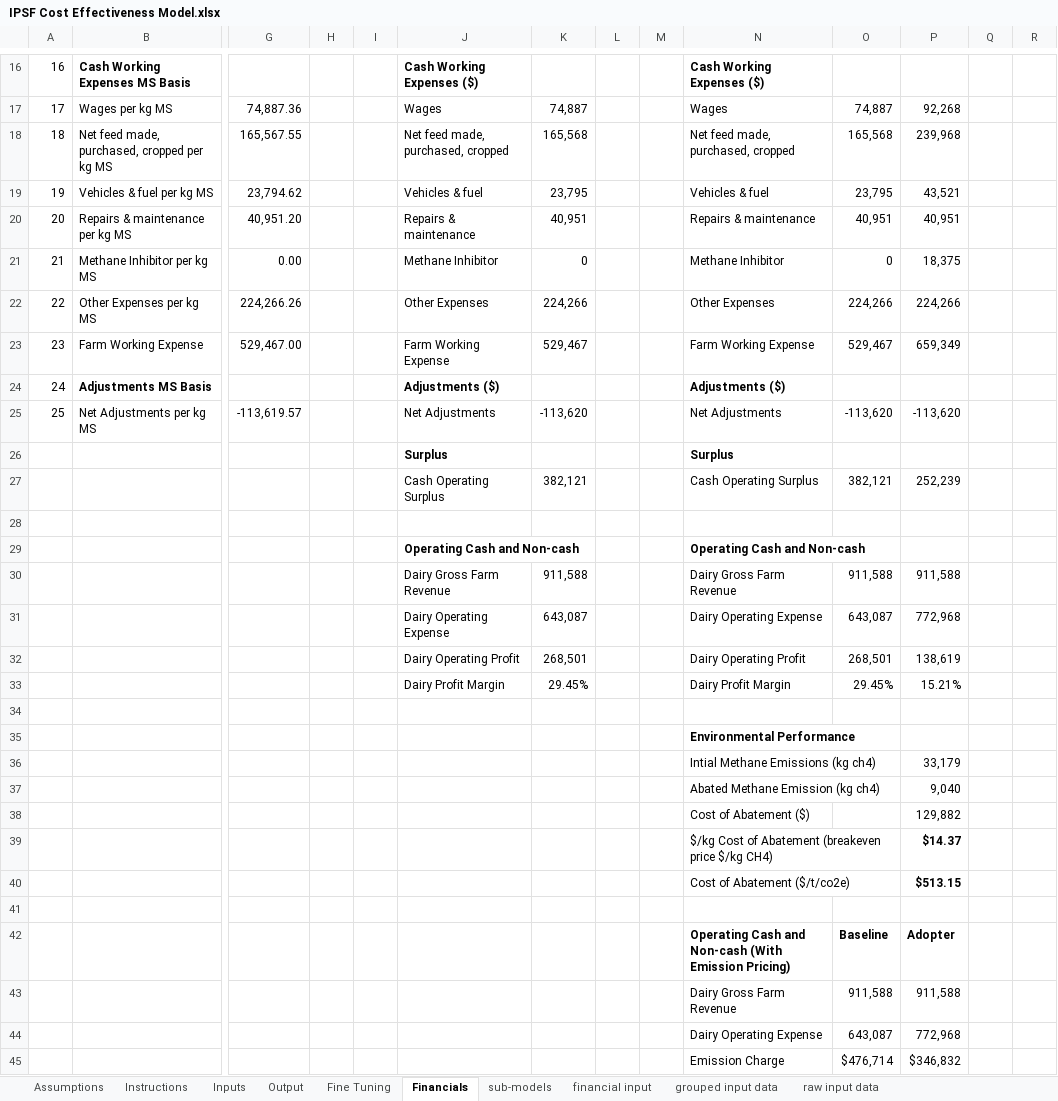
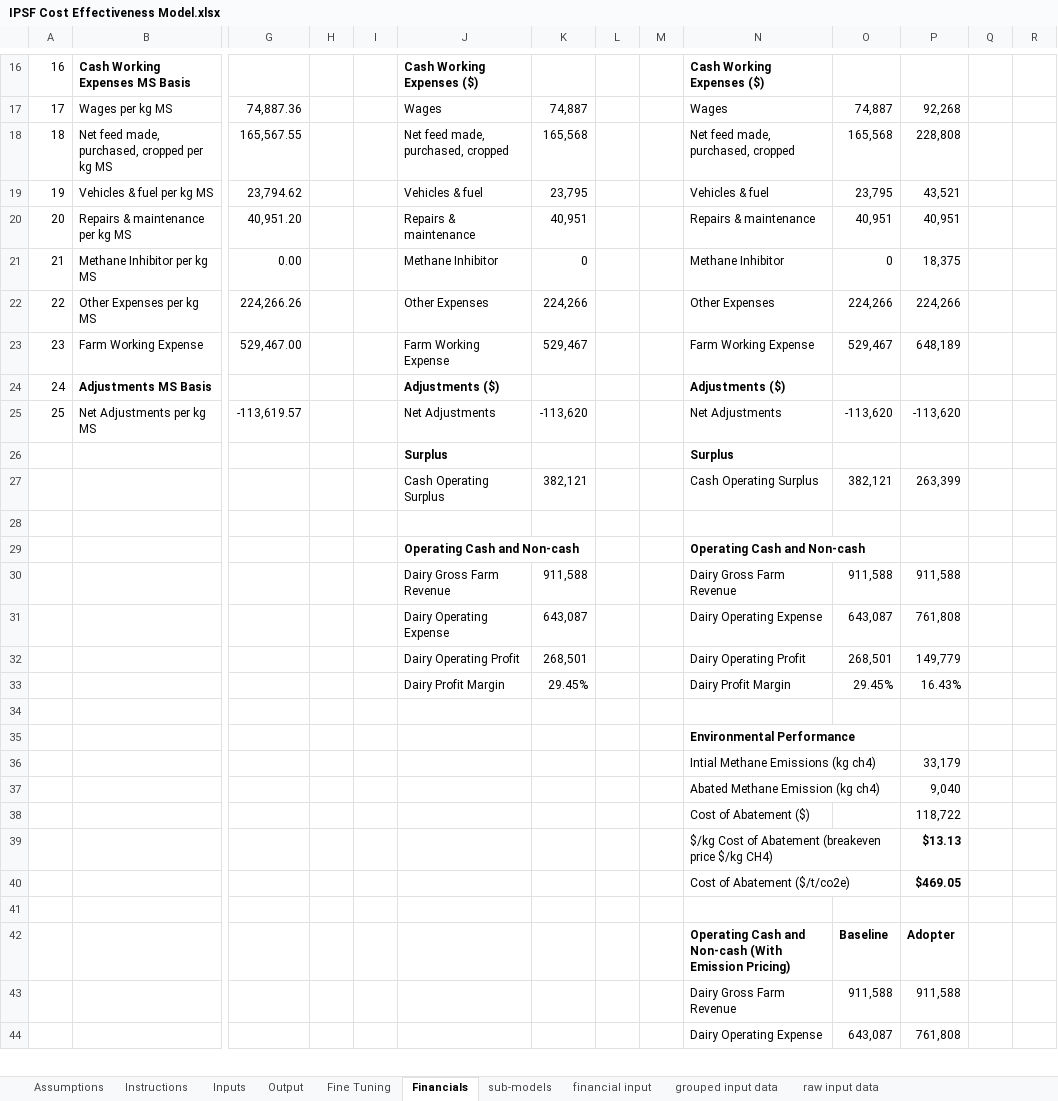
Before and after one commit to BenMarmont/Masters-Thesis, an Excel workbook: IPSF Cost Effectiveness Model.xlsx, sheet Financials, drawn as a sheet; only a part is shown, gaps mark what is left out; values as stored, in another font and other column widths than the file's, no borders; removed rows and columns are numbered as before the commit, all else as after; rows hold the shown columns only; the diff covers the shown part only; the diff names each change by its address in the sheet, - before the commit and + after, or states it on an @@ line.

```diff
--- a/IPSF Cost Effectiveness Model.xlsx (sheet Financials)
+++ b/IPSF Cost Effectiveness Model.xlsx (sheet Financials)
-P18: 239,968
+P18: 228,808
-P23: 659,349
+P23: 648,189
-P27: 252,239
+P27: 263,399
-P31: 772,968
+P31: 761,808
-P32: 138,619
+P32: 149,779
-P33: 15.21%
+P33: 16.43%
-P38: 129,882
+P38: 118,722
-P39: $14.37
+P39: $13.13
-P40: $513.15
+P40: $469.05
-P44: 772,968
+P44: 761,808
-row 45:  |  |  |  |  |  |  |  |  | Emission Charge | $476,714 | $346,832
```
Also changed, not shown: 7 added rows and 6 removed rows elsewhere in this sheet, sheet sub-models, sheet Output, sheet Fine Tuning, sheet Inputs.
